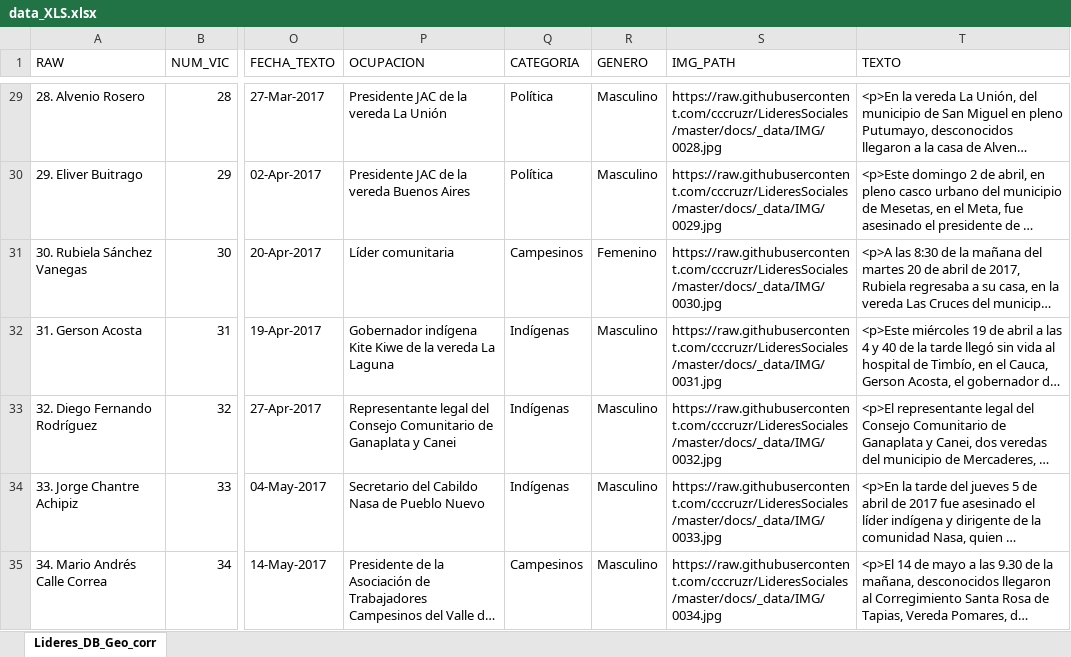
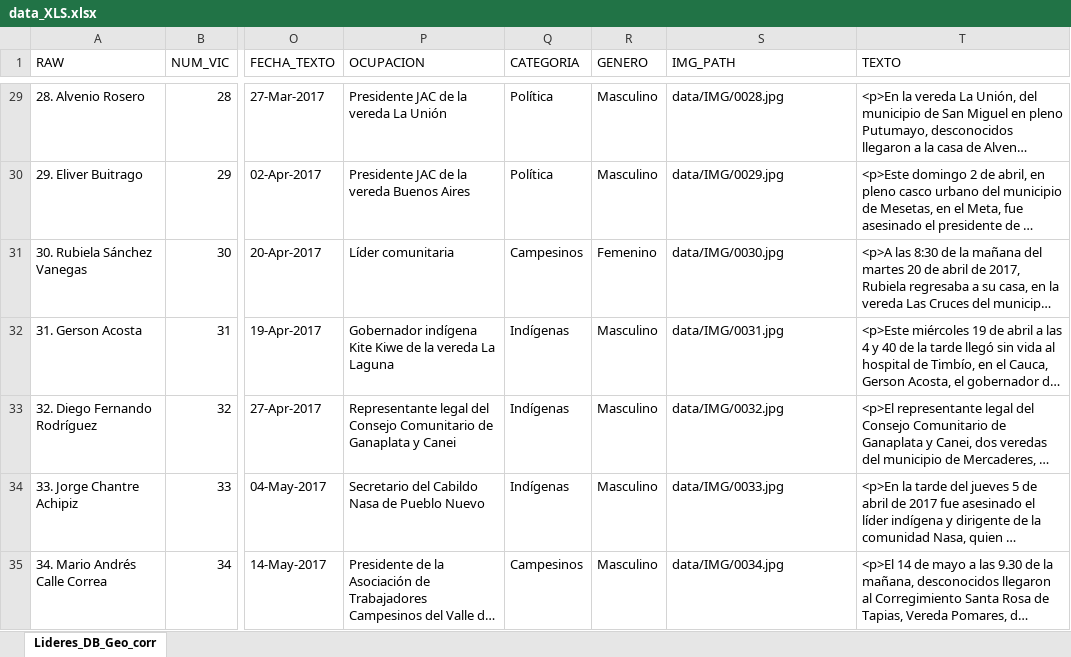
Before and after one commit to cccruzr/LideresSociales, an Excel workbook: docs/data/data_XLS.xlsx, sheet Lideres_DB_Geo_corr, drawn as a sheet; only a part is shown, gaps mark what is left out; long unchanged cells end in …; values as stored, in another font and other column widths than the file's, no borders; the diff covers the shown part only; the diff names each change by its address in the sheet, - before the commit and + after, or states it on an @@ line.

Commit message:
Data fixes

```diff
--- a/docs/data/data_XLS.xlsx (sheet Lideres_DB_Geo_corr)
+++ b/docs/data/data_XLS.xlsx (sheet Lideres_DB_Geo_corr)
-S29 (IMG_PATH): https://raw.githubusercontent.com/cccruzr/LideresSociales/master/docs/_data/IMG/0028.jpg
+S29 (IMG_PATH): data/IMG/0028.jpg
-S30 (IMG_PATH): https://raw.githubusercontent.com/cccruzr/LideresSociales/master/docs/_data/IMG/0029.jpg
+S30 (IMG_PATH): data/IMG/0029.jpg
-S31 (IMG_PATH): https://raw.githubusercontent.com/cccruzr/LideresSociales/master/docs/_data/IMG/0030.jpg
+S31 (IMG_PATH): data/IMG/0030.jpg
-S32 (IMG_PATH): https://raw.githubusercontent.com/cccruzr/LideresSociales/master/docs/_data/IMG/0031.jpg
+S32 (IMG_PATH): data/IMG/0031.jpg
-S33 (IMG_PATH): https://raw.githubusercontent.com/cccruzr/LideresSociales/master/docs/_data/IMG/0032.jpg
+S33 (IMG_PATH): data/IMG/0032.jpg
-S34 (IMG_PATH): https://raw.githubusercontent.com/cccruzr/LideresSociales/master/docs/_data/IMG/0033.jpg
+S34 (IMG_PATH): data/IMG/0033.jpg
-S35 (IMG_PATH): https://raw.githubusercontent.com/cccruzr/LideresSociales/master/docs/_data/IMG/0034.jpg
+S35 (IMG_PATH): data/IMG/0034.jpg
```
Also changed, not shown: 96 edited cells elsewhere in this sheet, 2 other files.
